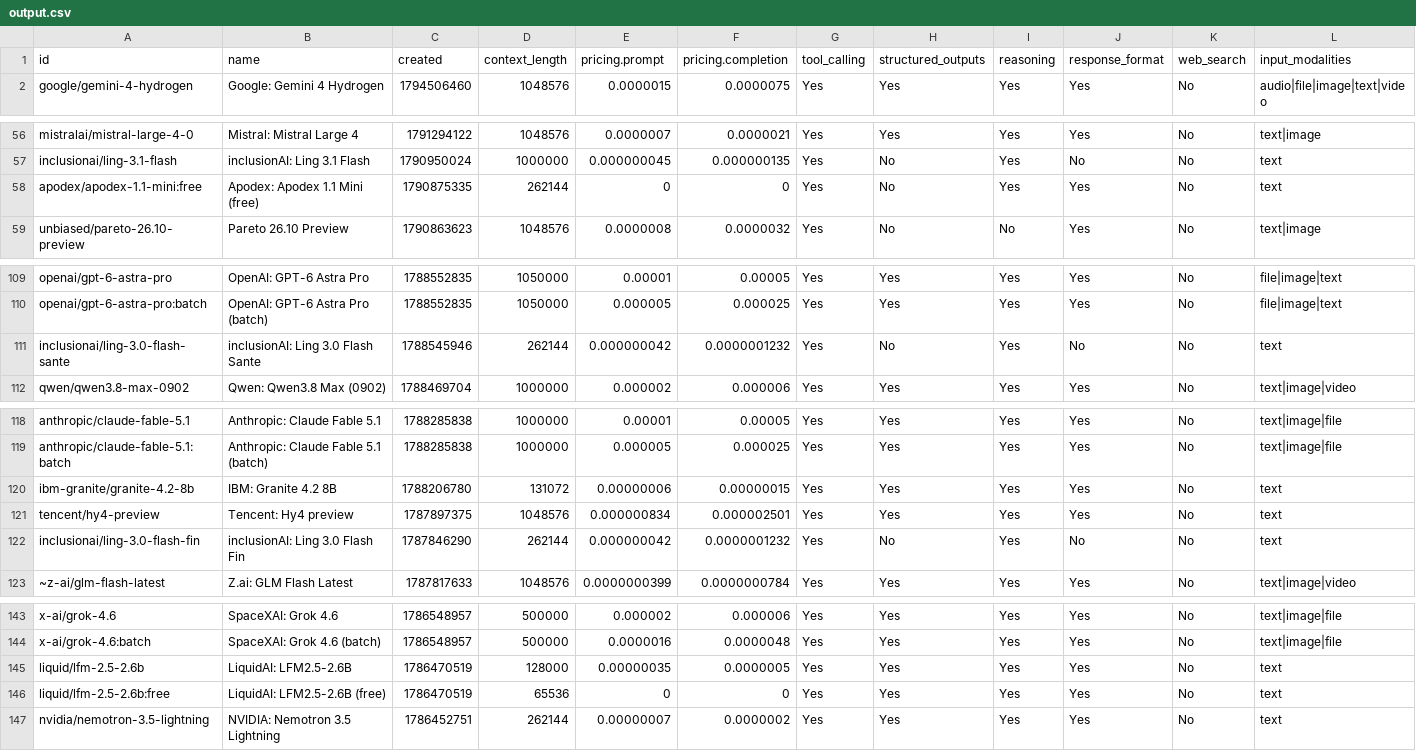
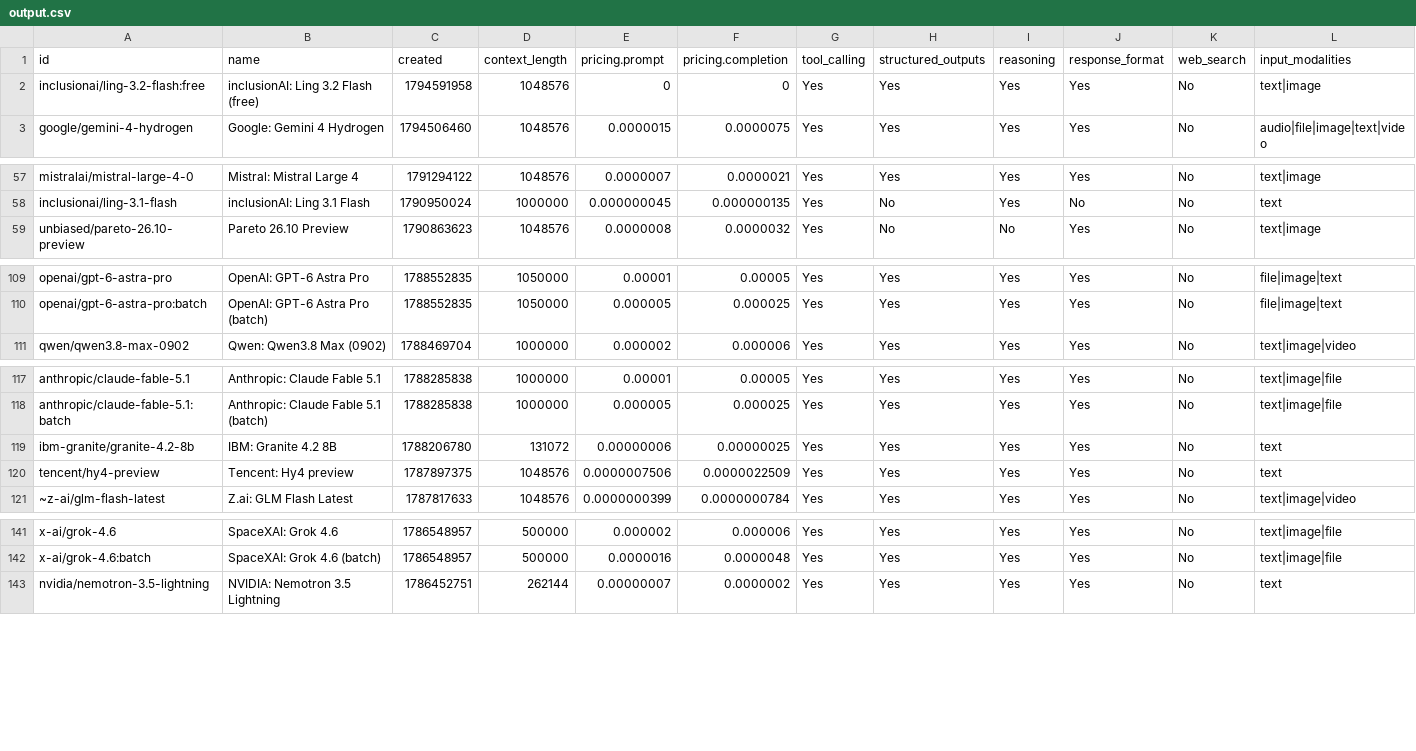
Before and after one commit to jvrck/openrouterlist, a CSV file: data/output.csv, drawn as a sheet; only a part is shown, gaps mark what is left out; removed rows and columns are numbered as before the commit, all else as after; rows hold the shown columns only; the diff covers the shown part only; the diff names each change by its address in the sheet, - before the commit and + after, or states it on an @@ line.

```diff
--- a/data/output.csv
+++ b/data/output.csv
+row 2: inclusionai/ling-3.2-flash:free | inclusionAI: Ling 3.2 Flash (free) | 1794591958 | 1048576 | 0 | 0 | Yes | Yes | Yes | Yes | No | text|image
-row 58: apodex/apodex-1.1-mini:free | Apodex: Apodex 1.1 Mini (free) | 1790875335 | 262144 | 0 | 0 | Yes | No | Yes | Yes | No | text
-row 111: inclusionai/ling-3.0-flash-sante | inclusionAI: Ling 3.0 Flash Sante | 1788545946 | 262144 | 0.000000042 | 0.0000001232 | Yes | No | Yes | No | No | text
-F119 (pricing.completion): 0.00000015
+F119 (pricing.completion): 0.00000025
-E120 (pricing.prompt): 0.000000834
+E120 (pricing.prompt): 0.0000007506
-F120 (pricing.completion): 0.000002501
+F120 (pricing.completion): 0.0000022509
-row 122: inclusionai/ling-3.0-flash-fin | inclusionAI: Ling 3.0 Flash Fin | 1787846290 | 262144 | 0.000000042 | 0.0000001232 | Yes | No | Yes | No | No | text
-row 145: liquid/lfm-2.5-2.6b | LiquidAI: LFM2.5-2.6B | 1786470519 | 128000 | 0.00000035 | 0.0000005 | Yes | Yes | Yes | Yes | No | text
-row 146: liquid/lfm-2.5-2.6b:free | LiquidAI: LFM2.5-2.6B (free) | 1786470519 | 65536 | 0 | 0 | Yes | Yes | Yes | Yes | No | text
```
Also changed, not shown: 23 edited cells elsewhere in this file, 46 other files.
